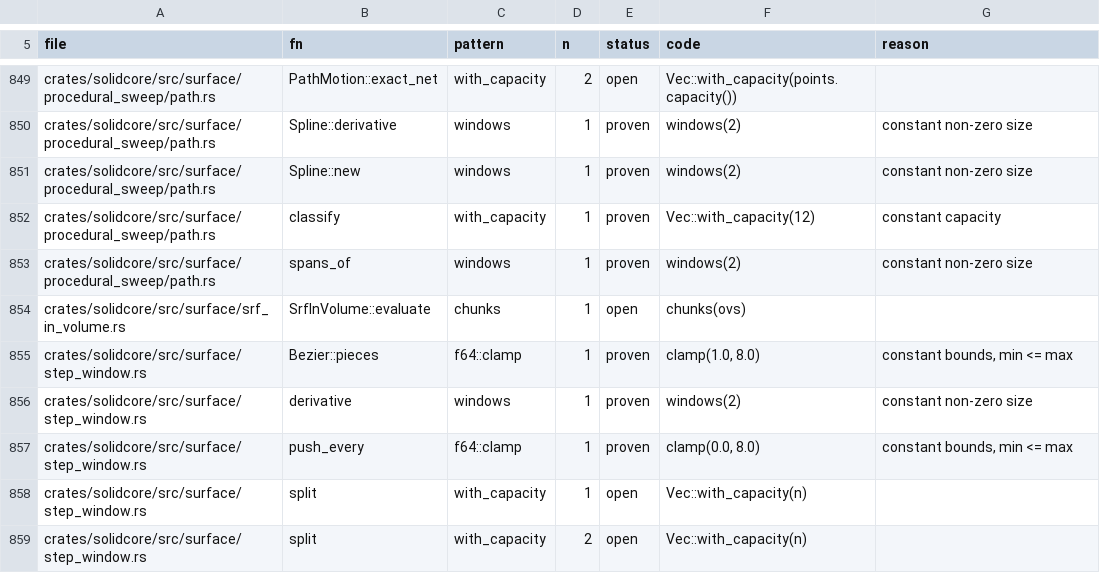
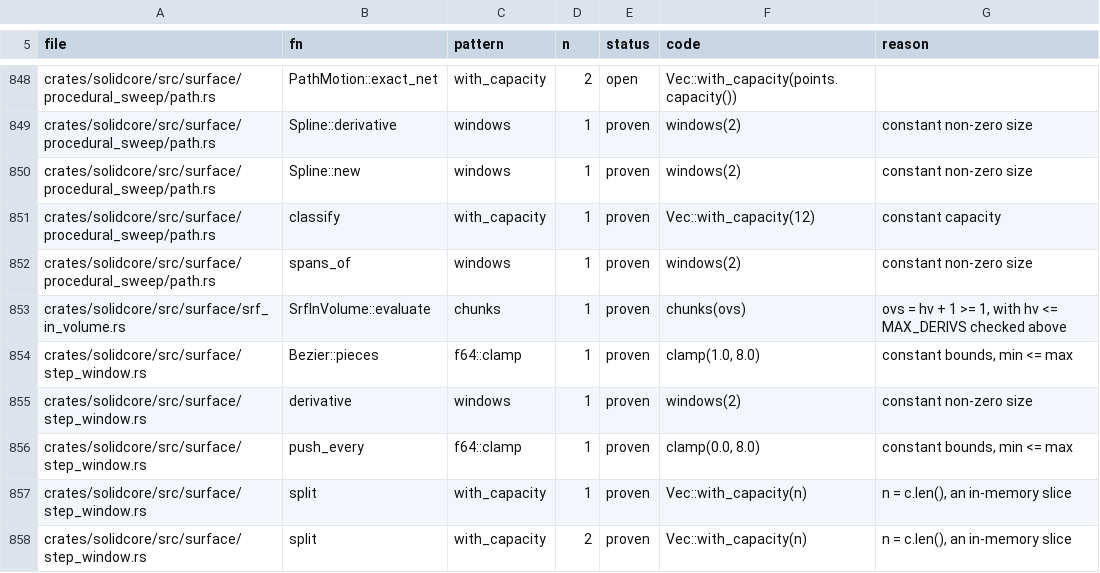
Before and after one commit to tangency-labs/solidcore, a TSV file: plan/panic-sites.tsv, drawn as a sheet; only a part is shown, gaps mark what is left out; the diff covers the shown part only.

```diff
--- a/plan/panic-sites.tsv
+++ b/plan/panic-sites.tsv
@@ -853,3 +852,3 @@ crates/solidcore/src/surface/procedural_sweep/path.rs	classify	with_capacity	1	p
 crates/solidcore/src/surface/procedural_sweep/path.rs	spans_of	windows	1	proven	windows(2)	constant non-zero size
-crates/solidcore/src/surface/srf_in_volume.rs	SrfInVolume::evaluate	chunks	1	open	chunks(ovs)	
+crates/solidcore/src/surface/srf_in_volume.rs	SrfInVolume::evaluate	chunks	1	proven	chunks(ovs)	ovs = hv + 1 >= 1, with hv <= MAX_DERIVS checked above
 crates/solidcore/src/surface/step_window.rs	Bezier::pieces	f64::clamp	1	proven	clamp(1.0, 8.0)	constant bounds, min <= max
@@ -857,3 +856,3 @@ crates/solidcore/src/surface/step_window.rs	derivative	windows	1	proven	windows(
 crates/solidcore/src/surface/step_window.rs	push_every	f64::clamp	1	proven	clamp(0.0, 8.0)	constant bounds, min <= max
-crates/solidcore/src/surface/step_window.rs	split	with_capacity	1	open	Vec::with_capacity(n)	
-crates/solidcore/src/surface/step_window.rs	split	with_capacity	2	open	Vec::with_capacity(n)	
+crates/solidcore/src/surface/step_window.rs	split	with_capacity	1	proven	Vec::with_capacity(n)	n = c.len(), an in-memory slice
+crates/solidcore/src/surface/step_window.rs	split	with_capacity	2	proven	Vec::with_capacity(n)	n = c.len(), an in-memory slice
```
Also changed, not shown: 1 removed row and 42 edited cells elsewhere in this file, 1 other file.
